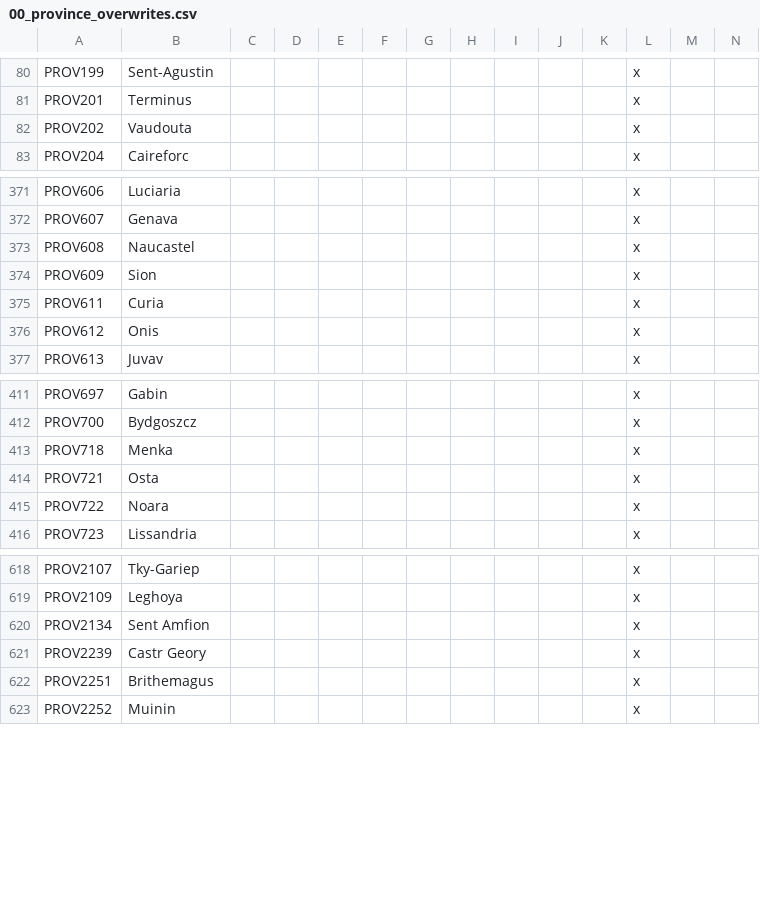
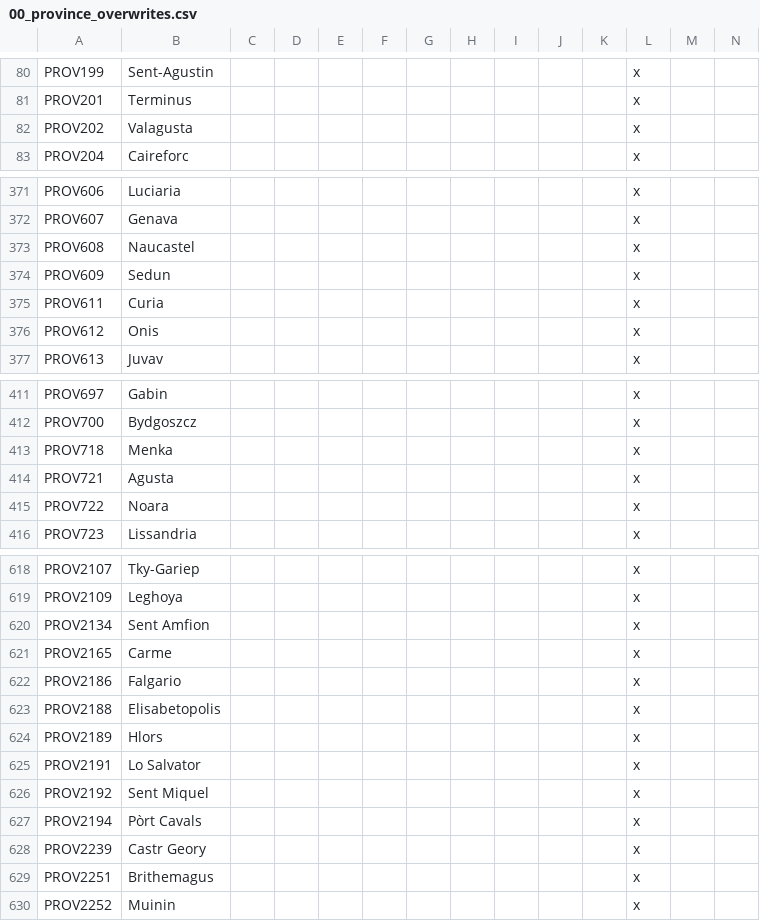
Before and after one commit to Ofaloaf/GothV2, a CSV file: localisation/00_province_overwrites.csv, drawn as a sheet; only a part is shown, gaps mark what is left out; rows hold the shown columns only; the diff names each change by its address in the sheet, - before the commit and + after, or states it on an @@ line.

```diff
--- a/localisation/00_province_overwrites.csv
+++ b/localisation/00_province_overwrites.csv
-B82: Vaudouta
+B82: Valagusta
-B374: Sion
+B374: Sedun
-B414: Osta
+B414: Agusta
+row 621: PROV2165 | Carme |  |  |  |  |  |  |  |  |  | x
+row 622: PROV2186 | Falgario |  |  |  |  |  |  |  |  |  | x
+row 623: PROV2188 | Elisabetopolis |  |  |  |  |  |  |  |  |  | x
+row 624: PROV2189 | Hlors |  |  |  |  |  |  |  |  |  | x
+row 625: PROV2191 | Lo Salvator |  |  |  |  |  |  |  |  |  | x
+row 626: PROV2192 | Sent Miquel |  |  |  |  |  |  |  |  |  | x
+row 627: PROV2194 | Pòrt Cavals |  |  |  |  |  |  |  |  |  | x
```
Also changed, not shown: localisation/000_gothlp.csv, 42 other files.
